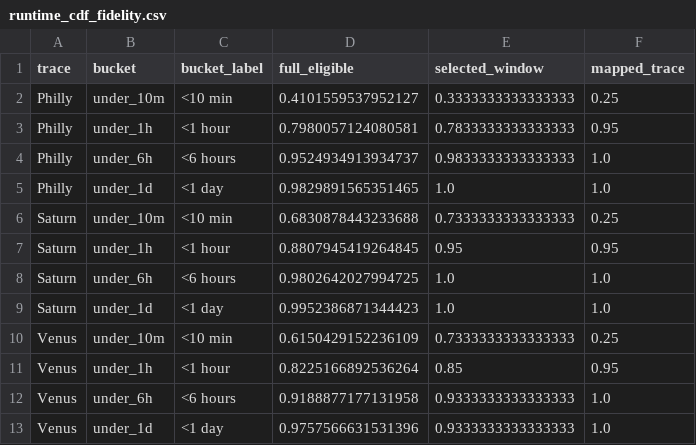
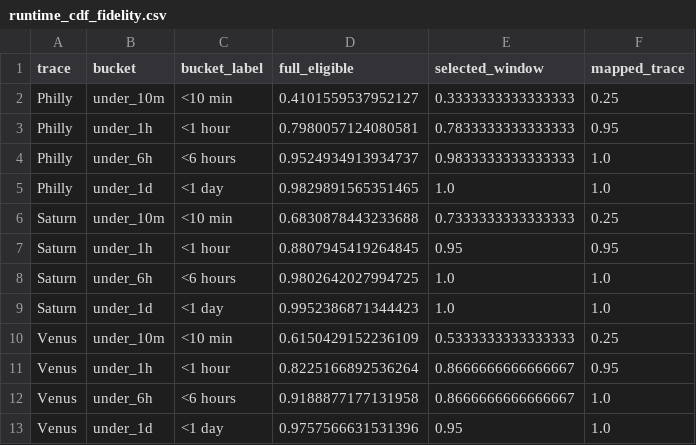
Before and after one commit to ehsanyousefzadehasl/Philly-Trace-Analyser-and-Task-Mapper, a CSV file: docs/generated_traces/runtime_cdf_fidelity.csv, drawn as a sheet.

```diff
--- a/docs/generated_traces/runtime_cdf_fidelity.csv
+++ b/docs/generated_traces/runtime_cdf_fidelity.csv
@@ -9,5 +9,5 @@ Saturn,under_6h,<6 hours,0.9802642027994725,1.0,1.0
 Saturn,under_1d,<1 day,0.9952386871344423,1.0,1.0
-Venus,under_10m,<10 min,0.6150429152236109,0.7333333333333333,0.25
-Venus,under_1h,<1 hour,0.8225166892536264,0.85,0.95
-Venus,under_6h,<6 hours,0.9188877177131958,0.9333333333333333,1.0
-Venus,under_1d,<1 day,0.9757566631531396,0.9333333333333333,1.0
+Venus,under_10m,<10 min,0.6150429152236109,0.5333333333333333,0.25
+Venus,under_1h,<1 hour,0.8225166892536264,0.8666666666666667,0.95
+Venus,under_6h,<6 hours,0.9188877177131958,0.8666666666666667,1.0
+Venus,under_1d,<1 day,0.9757566631531396,0.95,1.0
```
Also changed, not shown: docs/generated_traces/generated_trace_comparison.csv, docs/generated_traces/gpu_demand_fidelity.csv, 15 other files.
